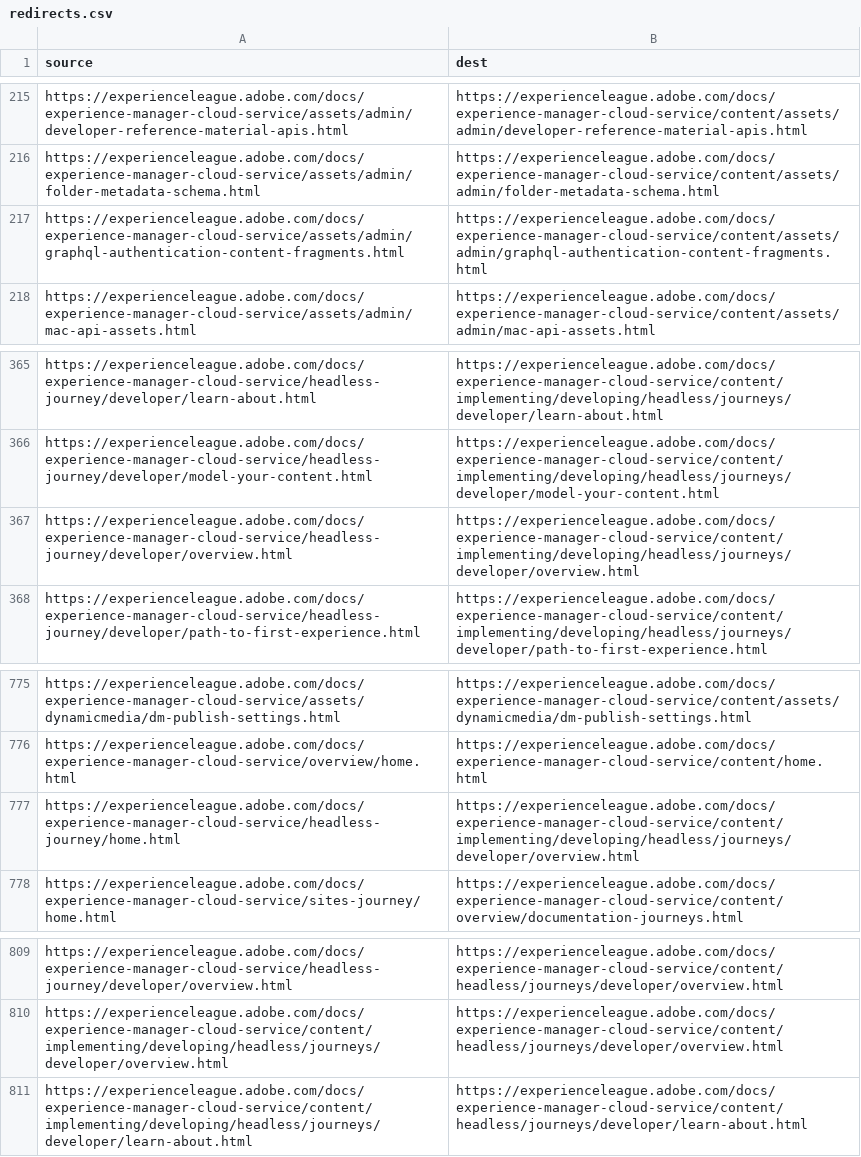
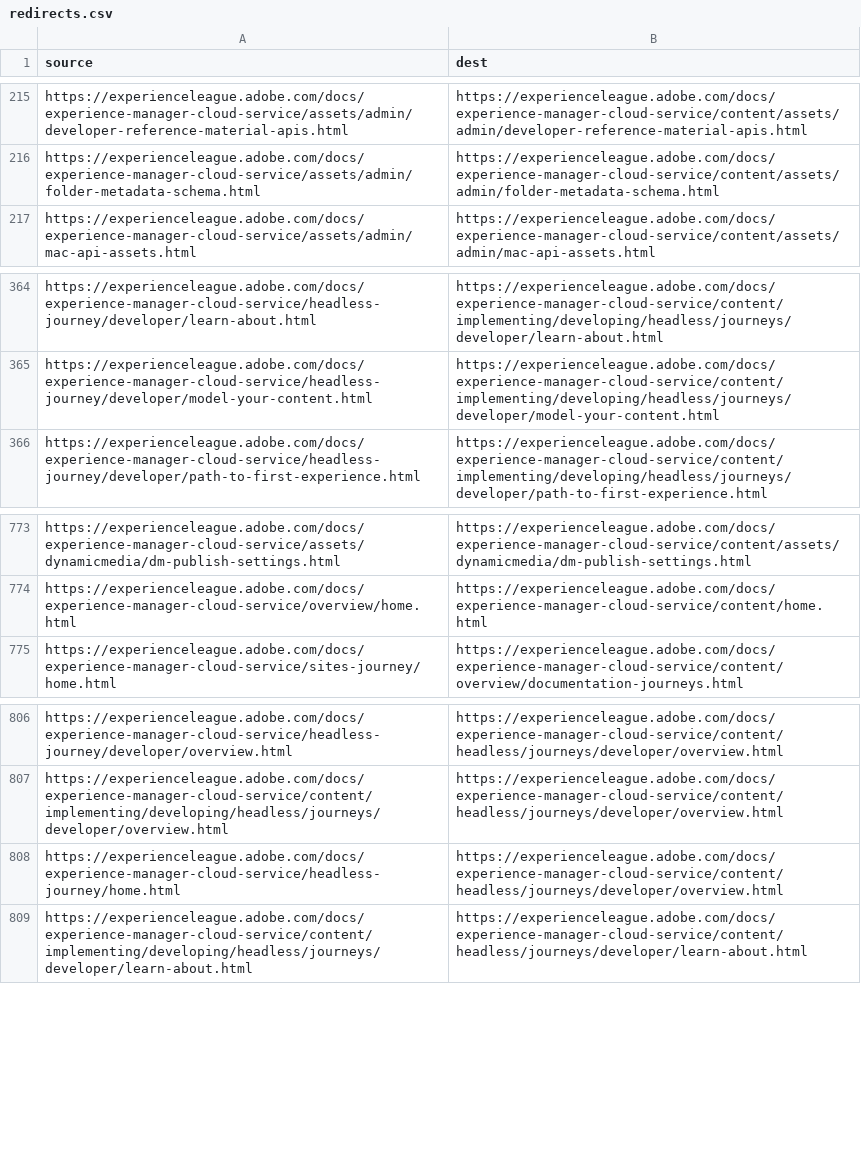
Before and after one commit to AdobeDocs/experience-manager-cloud-service.en, a CSV file: redirects.csv, drawn as a sheet; only a part is shown, gaps mark what is left out.

Commit message:
redirect fix

```diff
--- a/redirects.csv
+++ b/redirects.csv
@@ -216,3 +216,2 @@ https://experienceleague.adobe.com/docs/experience-manager-cloud-service/assets/
 https://experienceleague.adobe.com/docs/experience-manager-cloud-service/assets/admin/folder-metadata-schema.html,https://experienceleague.adobe.com/docs/experience-manager-cloud-service/content/assets/admin/folder-metadata-schema.html
-https://experienceleague.adobe.com/docs/experience-manager-cloud-service/assets/admin/graphql-authentication-content-fragments.html,https://experienceleague.adobe.com/docs/experience-manager-cloud-service/content/assets/admin/graphql-authentication-content-fragments.html
 https://experienceleague.adobe.com/docs/experience-manager-cloud-service/assets/admin/mac-api-assets.html,https://experienceleague.adobe.com/docs/experience-manager-cloud-service/content/assets/admin/mac-api-assets.html
@@ -366,3 +365,2 @@ https://experienceleague.adobe.com/docs/experience-manager-cloud-service/headles
 https://experienceleague.adobe.com/docs/experience-manager-cloud-service/headless-journey/developer/model-your-content.html,https://experienceleague.adobe.com/docs/experience-manager-cloud-service/content/implementing/developing/headless/journeys/developer/model-your-content.html
-https://experienceleague.adobe.com/docs/experience-manager-cloud-service/headless-journey/developer/overview.html,https://experienceleague.adobe.com/docs/experience-manager-cloud-service/content/implementing/developing/headless/journeys/developer/overview.html
 https://experienceleague.adobe.com/docs/experience-manager-cloud-service/headless-journey/developer/path-to-first-experience.html,https://experienceleague.adobe.com/docs/experience-manager-cloud-service/content/implementing/developing/headless/journeys/developer/path-to-first-experience.html
@@ -776,3 +774,2 @@ https://experienceleague.adobe.com/docs/experience-manager-cloud-service/assets/
 https://experienceleague.adobe.com/docs/experience-manager-cloud-service/overview/home.html,https://experienceleague.adobe.com/docs/experience-manager-cloud-service/content/home.html
-https://experienceleague.adobe.com/docs/experience-manager-cloud-service/headless-journey/home.html,https://experienceleague.adobe.com/docs/experience-manager-cloud-service/content/implementing/developing/headless/journeys/developer/overview.html
 https://experienceleague.adobe.com/docs/experience-manager-cloud-service/sites-journey/home.html,https://experienceleague.adobe.com/docs/experience-manager-cloud-service/content/overview/documentation-journeys.html
@@ -810,2 +807,3 @@ https://experienceleague.adobe.com/docs/experience-manager-cloud-service/headles
 https://experienceleague.adobe.com/docs/experience-manager-cloud-service/content/implementing/developing/headless/journeys/developer/overview.html,https://experienceleague.adobe.com/docs/experience-manager-cloud-service/content/headless/journeys/developer/overview.html
+https://experienceleague.adobe.com/docs/experience-manager-cloud-service/headless-journey/home.html,https://experienceleague.adobe.com/docs/experience-manager-cloud-service/content/headless/journeys/developer/overview.html
 https://experienceleague.adobe.com/docs/experience-manager-cloud-service/content/implementing/developing/headless/journeys/developer/learn-about.html,https://experienceleague.adobe.com/docs/experience-manager-cloud-service/content/headless/journeys/developer/learn-about.html
```
